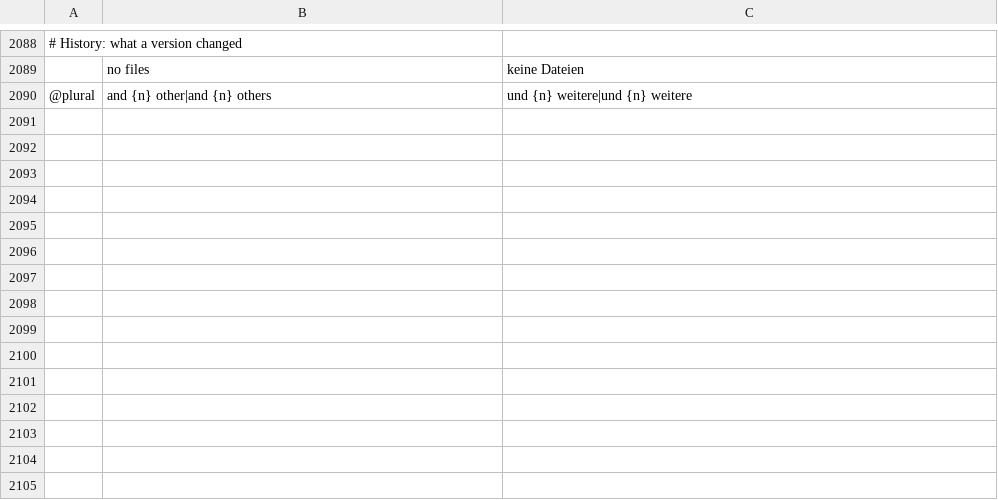
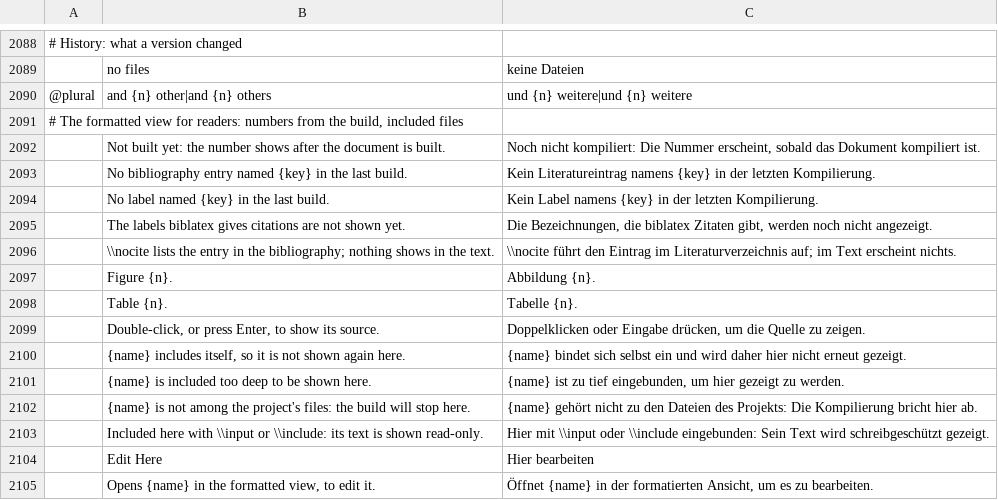
Before and after one commit to skadge/texcraft, a TSV file: i18n/de.tsv, drawn as a sheet; only a part is shown, gaps mark what is left out; the diff names each change by its address in the sheet, - before the commit and + after, or states it on an @@ line.

```diff
--- a/i18n/de.tsv
+++ b/i18n/de.tsv
+row 2091: # The formatted view for readers: numbers from the build, included files
+row 2092:  | Not built yet: the number shows after the document is built. | Noch nicht kompiliert: Die Nummer erscheint, sobald das Dokument kompiliert ist.
+row 2093:  | No bibliography entry named {key} in the last build. | Kein Literatureintrag namens {key} in der letzten Kompilierung.
+row 2094:  | No label named {key} in the last build. | Kein Label namens {key} in der letzten Kompilierung.
+row 2095:  | The labels biblatex gives citations are not shown yet. | Die Bezeichnungen, die biblatex Zitaten gibt, werden noch nicht angezeigt.
+row 2096:  | \\nocite lists the entry in the bibliography; nothing shows in the text. | \\nocite führt den Eintrag im Literaturverzeichnis auf; im Text erscheint nichts.
+row 2097:  | Figure {n}. | Abbildung {n}.
+row 2098:  | Table {n}. | Tabelle {n}.
+row 2099:  | Double-click, or press Enter, to show its source. | Doppelklicken oder Eingabe drücken, um die Quelle zu zeigen.
+row 2100:  | {name} includes itself, so it is not shown again here. | {name} bindet sich selbst ein und wird daher hier nicht erneut gezeigt.
+row 2101:  | {name} is included too deep to be shown here. | {name} ist zu tief eingebunden, um hier gezeigt zu werden.
+row 2102:  | {name} is not among the project's files: the build will stop here. | {name} gehört nicht zu den Dateien des Projekts: Die Kompilierung bricht hier ab.
+row 2103:  | Included here with \\input or \\include: its text is shown read-only. | Hier mit \\input oder \\include eingebunden: Sein Text wird schreibgeschützt gezeigt.
+row 2104:  | Edit Here | Hier bearbeiten
+row 2105:  | Opens {name} in the formatted view, to edit it. | Öffnet {name} in der formatierten Ansicht, um es zu bearbeiten.
```
Also changed, not shown: i18n/es.tsv, i18n/fr.tsv, 11 other files.
